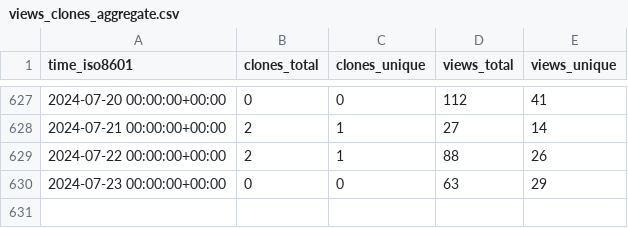
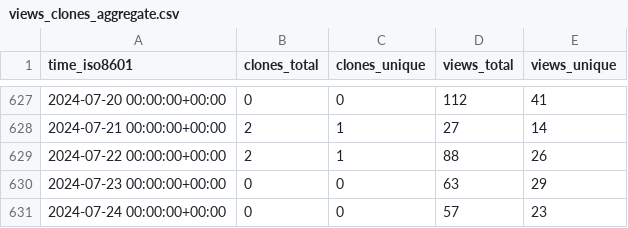
Before and after one commit to BlankTMing/SteamDepotDownloaderGUI, a CSV file: mmvanheusden/SteamDepotDownloaderGUI/ghrs-data/views_clones_aggregate.csv, drawn as a sheet; only a part is shown, gaps mark what is left out; the diff names each change by its address in the sheet, - before the commit and + after, or states it on an @@ line.

```diff
--- a/mmvanheusden/SteamDepotDownloaderGUI/ghrs-data/views_clones_aggregate.csv
+++ b/mmvanheusden/SteamDepotDownloaderGUI/ghrs-data/views_clones_aggregate.csv
+row 631: 2024-07-24 00:00:00+00:00 | 0 | 0 | 57 | 23
```
Also changed, not shown: 1 other file.
